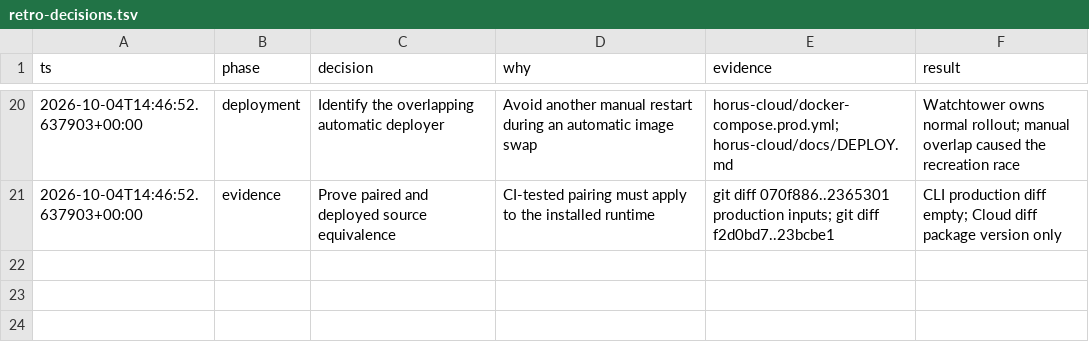
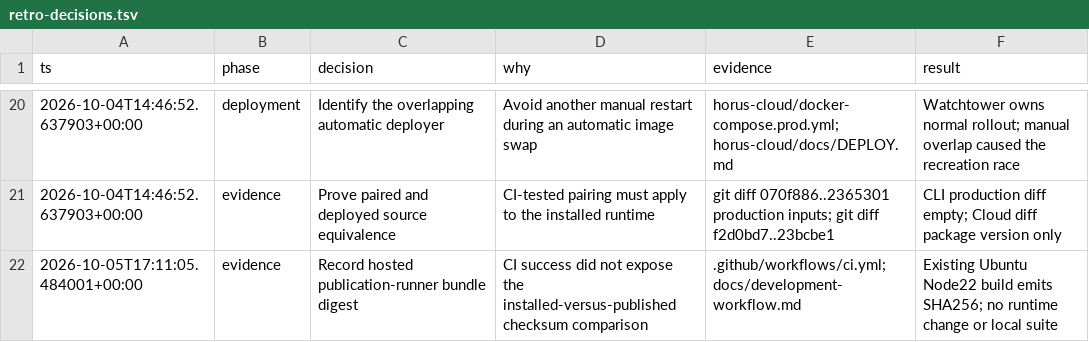
Before and after one commit to Meritt-dev/horus, a TSV file: docs/implementation/retro-decisions.tsv, drawn as a sheet; only a part is shown, gaps mark what is left out; the diff names each change by its address in the sheet, - before the commit and + after, or states it on an @@ line.

Commit message:
ci: record publication runner CLI digest

```diff
--- a/docs/implementation/retro-decisions.tsv
+++ b/docs/implementation/retro-decisions.tsv
+row 22: 2026-10-05T17:11:05.484001+00:00 | evidence | Record hosted publication-runner bundle digest | CI success did not expose the installed-versus-published checksum comparison | .github/workflows/ci.yml; docs/development-workflow.md | Existing Ubuntu Node22 build emits SHA256; no runtime change or local suite
```
Also changed, not shown: 2 other files.
